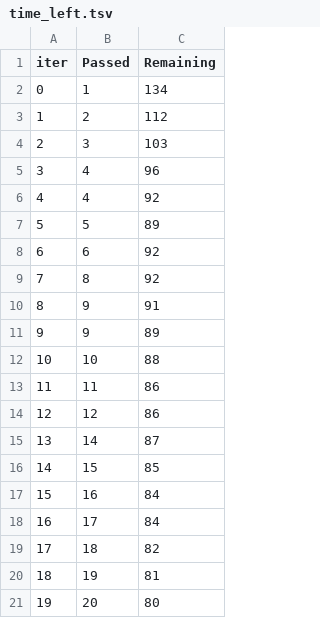
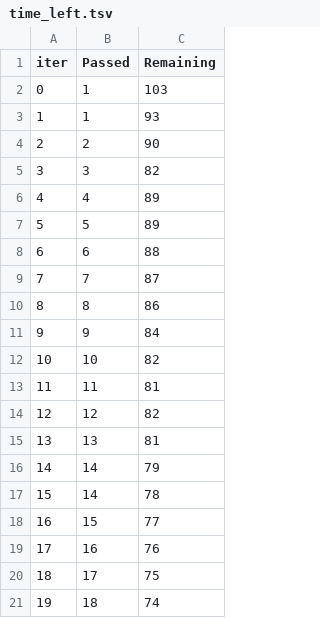
Before and after one commit to MOHD-AFROZ-ALI/EduML-StudentSuccessPredictor, a TSV file: catboost_info/time_left.tsv, drawn as a sheet; only a part is shown; the diff covers the shown part only.

```diff
--- a/catboost_info/time_left.tsv
+++ b/catboost_info/time_left.tsv
@@ -1,21 +1,21 @@
 iter	Passed	Remaining
-0	1	134
-1	2	112
-2	3	103
-3	4	96
-4	4	92
+0	1	103
+1	1	93
+2	2	90
+3	3	82
+4	4	89
 5	5	89
-6	6	92
-7	8	92
-8	9	91
-9	9	89
-10	10	88
-11	11	86
-12	12	86
-13	14	87
-14	15	85
-15	16	84
-16	17	84
-17	18	82
-18	19	81
-19	20	80
+6	6	88
+7	7	87
+8	8	86
+9	9	84
+10	10	82
+11	11	81
+12	12	82
+13	13	81
+14	14	79
+15	14	78
+16	15	77
+17	16	76
+18	17	75
+19	18	74
```
Also changed, not shown: 159 edited cells elsewhere in this file, 10 other files.
